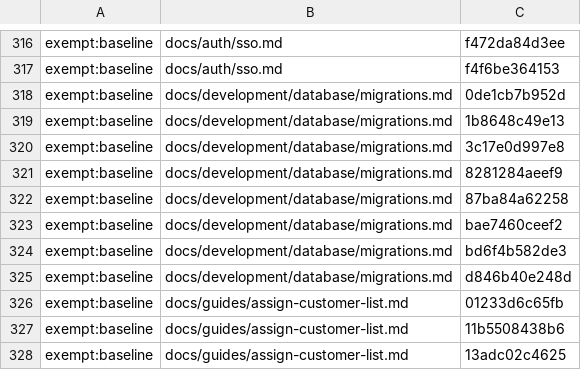
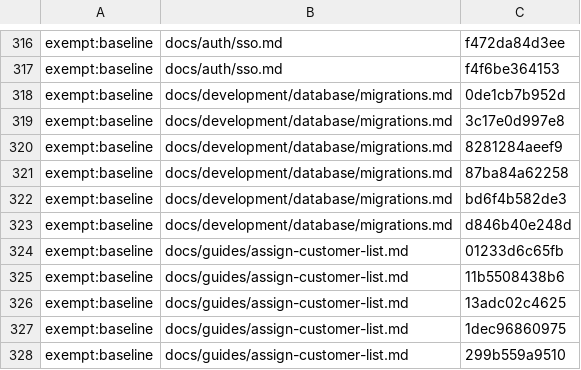
Before and after one commit to Controlvar/controlvar, a TSV file: docs/_claims/_frozen.tsv, drawn as a sheet; only a part is shown, gaps mark what is left out; the shorter side is filled out with more unchanged rows; the diff names each change by its address in the sheet, - before the commit and + after, or states it on an @@ line.

```diff
--- a/docs/_claims/_frozen.tsv
+++ b/docs/_claims/_frozen.tsv
-row 319: exempt:baseline | docs/development/database/migrations.md | 1b8648c49e13
-row 323: exempt:baseline | docs/development/database/migrations.md | bae7460ceef2
```
Also changed, not shown: 3 other files.
